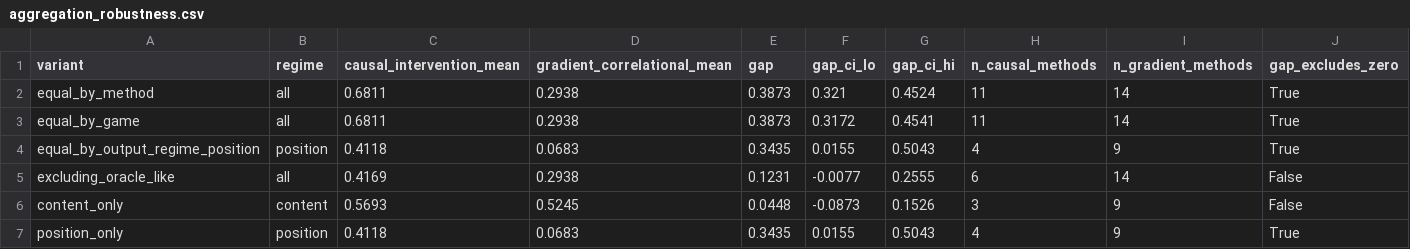
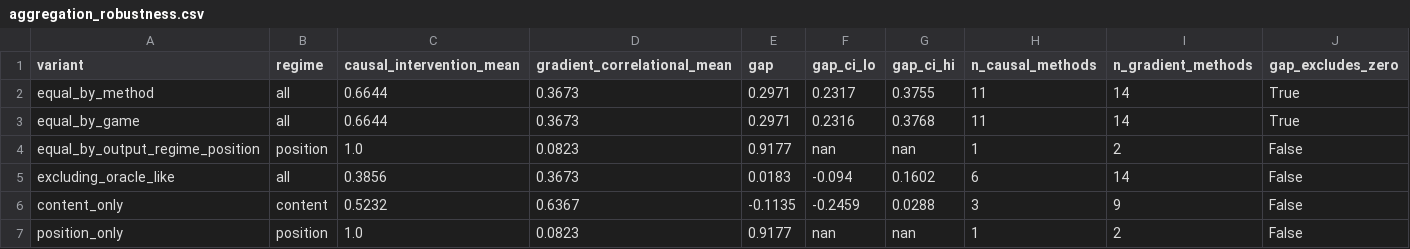
Before and after one commit to akmaier/UnderstandingVCS, a CSV file: tools/xai_study/compare/out/aggregation_robustness.csv, drawn as a sheet.

```diff
--- a/tools/xai_study/compare/out/aggregation_robustness.csv
+++ b/tools/xai_study/compare/out/aggregation_robustness.csv
@@ -1,7 +1,7 @@
 variant,regime,causal_intervention_mean,gradient_correlational_mean,gap,gap_ci_lo,gap_ci_hi,n_causal_methods,n_gradient_methods,gap_excludes_zero
-equal_by_method,all,0.6811,0.2938,0.3873,0.321,0.4524,11,14,True
-equal_by_game,all,0.6811,0.2938,0.3873,0.3172,0.4541,11,14,True
-equal_by_output_regime_position,position,0.4118,0.0683,0.3435,0.0155,0.5043,4,9,True
-excluding_oracle_like,all,0.4169,0.2938,0.1231,-0.0077,0.2555,6,14,False
-content_only,content,0.5693,0.5245,0.0448,-0.0873,0.1526,3,9,False
-position_only,position,0.4118,0.0683,0.3435,0.0155,0.5043,4,9,True
+equal_by_method,all,0.6644,0.3673,0.2971,0.2317,0.3755,11,14,True
+equal_by_game,all,0.6644,0.3673,0.2971,0.2316,0.3768,11,14,True
+equal_by_output_regime_position,position,1.0,0.0823,0.9177,nan,nan,1,2,False
+excluding_oracle_like,all,0.3856,0.3673,0.0183,-0.094,0.1602,6,14,False
+content_only,content,0.5232,0.6367,-0.1135,-0.2459,0.0288,3,9,False
+position_only,position,1.0,0.0823,0.9177,nan,nan,1,2,False
```
Also changed, not shown: tools/xai_study/compare/out/leaderboard.csv, tools/xai_study/compare/out/leaderboard_ci.csv, 8 other files.
